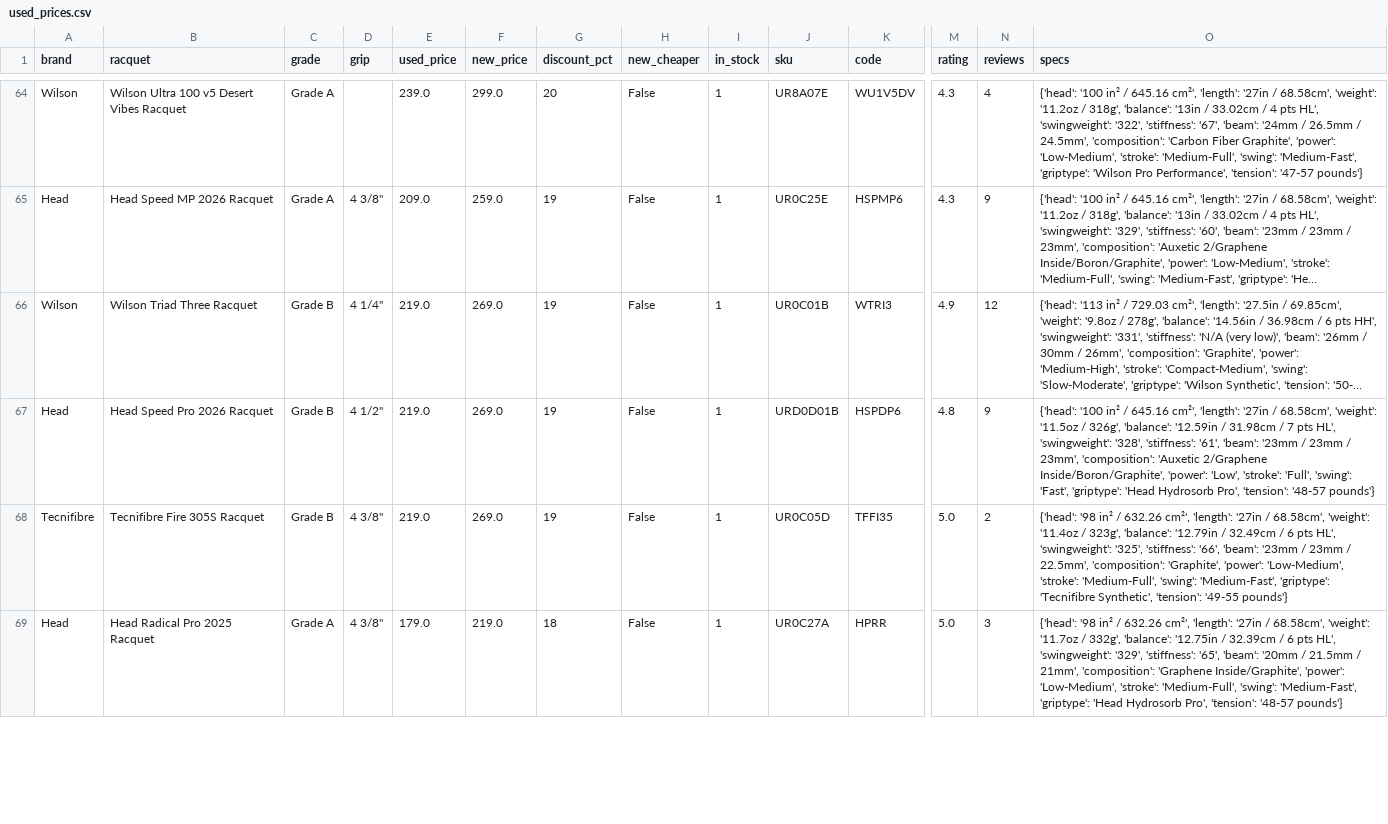
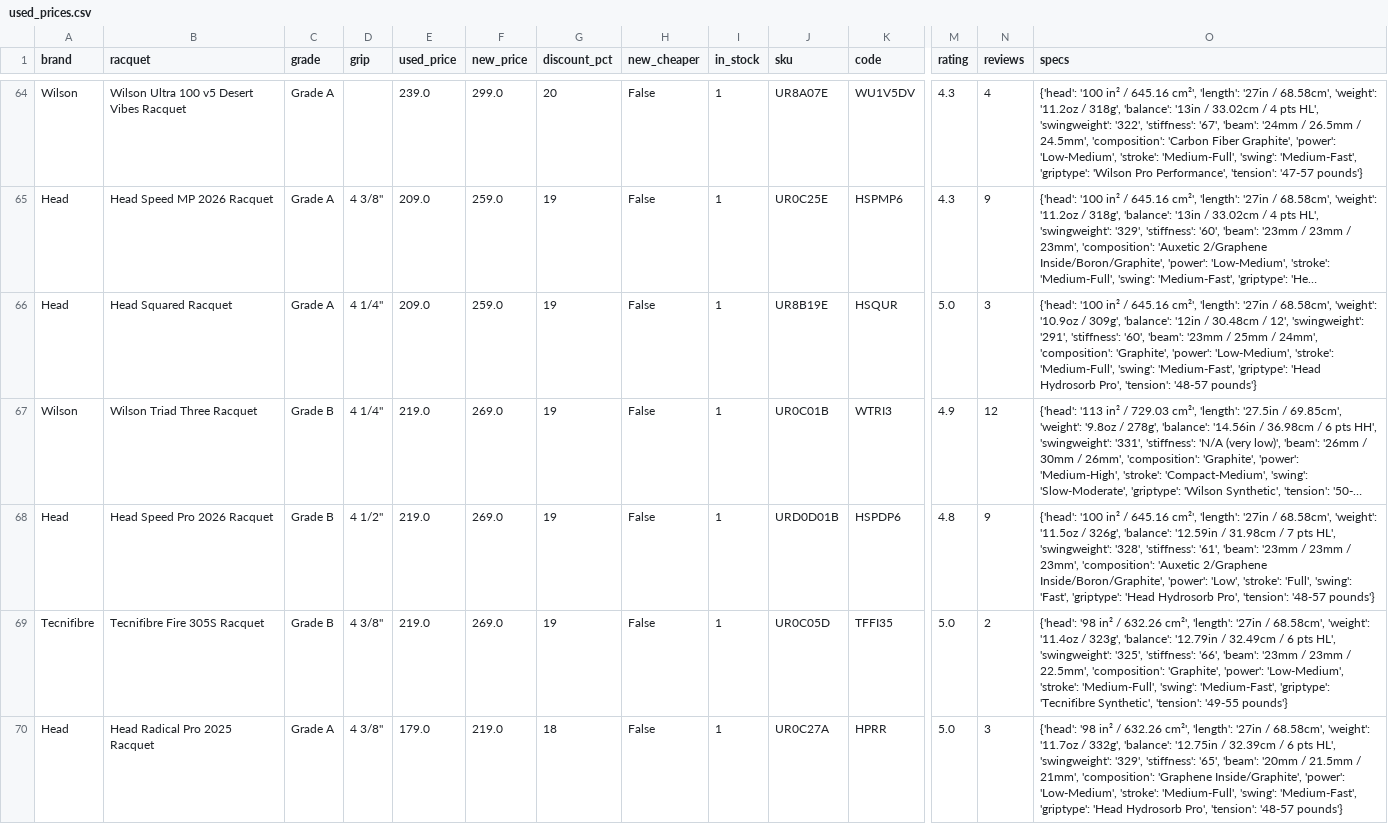
Before and after one commit to shudengnyc/tw-used-racket-tracker, a CSV file: used_prices.csv, drawn as a sheet; only a part is shown, gaps mark what is left out; long unchanged cells end in …; rows hold the shown columns only; the diff covers the shown part only; the diff names each change by its address in the sheet, - before the commit and + after, or states it on an @@ line.

```diff
--- a/used_prices.csv
+++ b/used_prices.csv
+row 66: Head | Head Squared Racquet | Grade A | 4 1/4" | 209.0 | 259.0 | 19 | False | 1 | UR8B19E | HSQUR | 5.0 | 3 | {'head': '100 in² / 645.16 cm²', 'length': '27in / 68.58cm', 'weight': '10.9oz / 309g', 'balance': '12in / 30.48cm / 12', 'swingweight': '291', 'stiffness': '60', 'beam': '23mm / 25mm / 24mm', 'composition': 'Graphite', 'power': 'Low-Medium', 'stroke': 'Medium-Full', 'swing': 'Medium-Fast', 'griptype': 'Head Hydrosorb Pro', 'tension': '48-57 pounds'}
```
Also changed, not shown: 1 removed row elsewhere in this file, history.csv, 2 other files.
